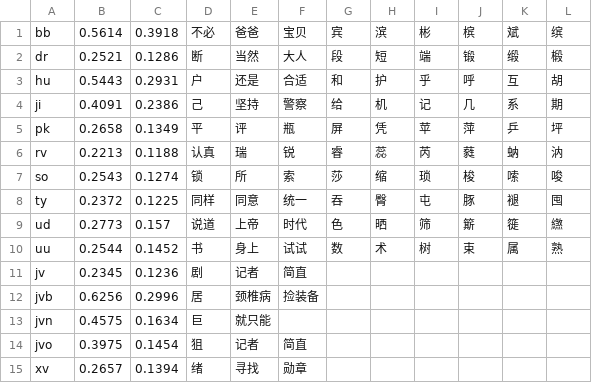
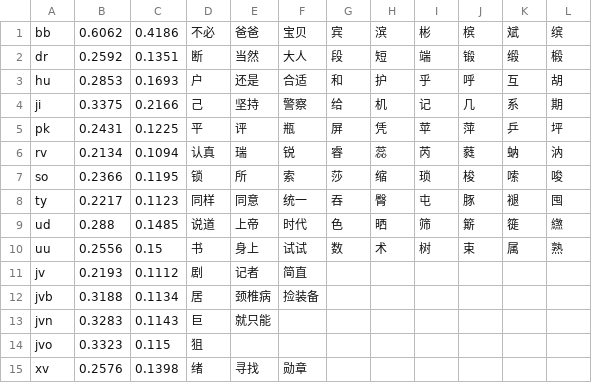
Before and after one commit to losWater/Nightingale, a TSV file: work/夜莺2.0/106_全平台导出/light-engine.tsv, drawn as a sheet; only a part is shown; the diff covers the shown part only.

```diff
--- a/work/夜莺2.0/106_全平台导出/light-engine.tsv
+++ b/work/夜莺2.0/106_全平台导出/light-engine.tsv
@@ -1,15 +1,15 @@
-bb	0.5614	0.3918	不必	爸爸	宝贝	宾	滨	彬	槟	斌	缤
-dr	0.2521	0.1286	断	当然	大人	段	短	端	锻	缎	椴
-hu	0.5443	0.2931	户	还是	合适	和	护	乎	呼	互	胡
-ji	0.4091	0.2386	己	坚持	警察	给	机	记	几	系	期
-pk	0.2658	0.1349	平	评	瓶	屏	凭	苹	萍	乒	坪
-rv	0.2213	0.1188	认真	瑞	锐	睿	蕊	芮	蕤	蚋	汭
-so	0.2543	0.1274	锁	所	索	莎	缩	琐	梭	嗦	唆
-ty	0.2372	0.1225	同样	同意	统一	吞	臀	屯	豚	褪	囤
-ud	0.2773	0.157	说道	上帝	时代	色	晒	筛	簛	簁	繺
-uu	0.2544	0.1452	书	身上	试试	数	术	树	束	属	熟
-jv	0.2345	0.1236	剧	记者	简直
-jvb	0.6256	0.2996	居	颈椎病	捡装备
-jvn	0.4575	0.1634	巨	就只能
-jvo	0.3975	0.1454	狙	记者	简直
-xv	0.2657	0.1394	绪	寻找	勋章
+bb	0.6062	0.4186	不必	爸爸	宝贝	宾	滨	彬	槟	斌	缤
+dr	0.2592	0.1351	断	当然	大人	段	短	端	锻	缎	椴
+hu	0.2853	0.1693	户	还是	合适	和	护	乎	呼	互	胡
+ji	0.3375	0.2166	己	坚持	警察	给	机	记	几	系	期
+pk	0.2431	0.1225	平	评	瓶	屏	凭	苹	萍	乒	坪
+rv	0.2134	0.1094	认真	瑞	锐	睿	蕊	芮	蕤	蚋	汭
+so	0.2366	0.1195	锁	所	索	莎	缩	琐	梭	嗦	唆
+ty	0.2217	0.1123	同样	同意	统一	吞	臀	屯	豚	褪	囤
+ud	0.288	0.1485	说道	上帝	时代	色	晒	筛	簛	簁	繺
+uu	0.2556	0.15	书	身上	试试	数	术	树	束	属	熟
+jv	0.2193	0.1112	剧	记者	简直
+jvb	0.3188	0.1134	居	颈椎病	捡装备
+jvn	0.3283	0.1143	巨	就只能
+jvo	0.3323	0.115	狙
+xv	0.2576	0.1398	绪	寻找	勋章
```
Also changed, not shown: 71 edited cells elsewhere in this file, work/夜莺2.0/106_全平台导出/main-engine.tsv, 33 other files.
